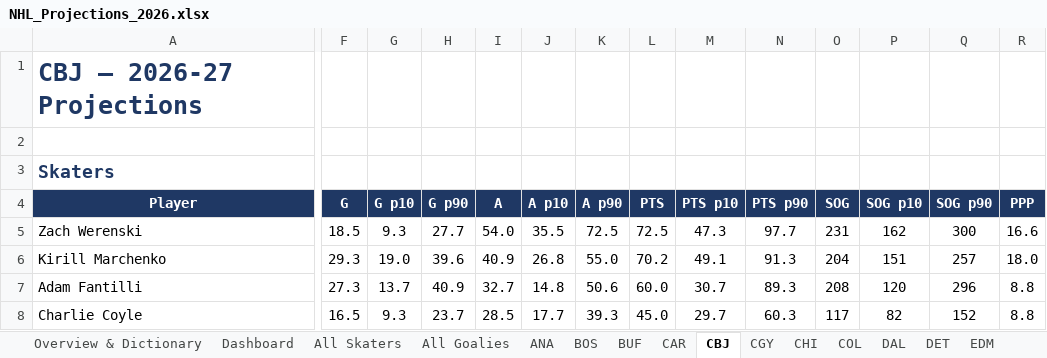
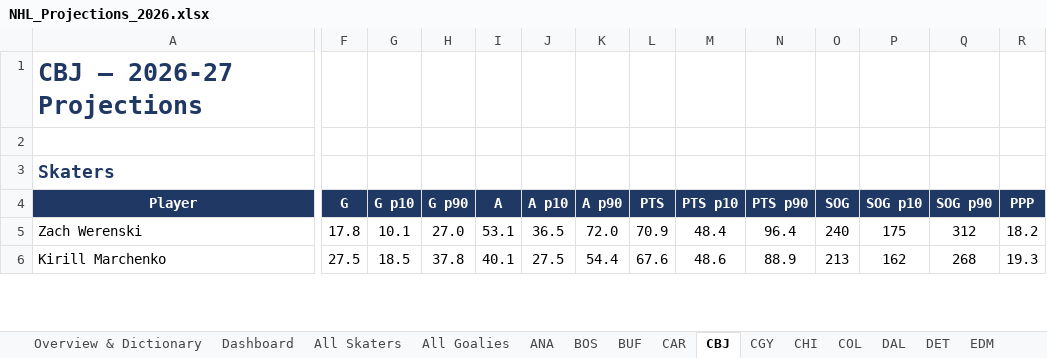
Before and after one commit to ajpayzant/nhl-scouting-dashboard, an Excel workbook: output/NHL_Projections_2026.xlsx, sheet CBJ, drawn as a sheet; only a part is shown, gaps mark what is left out; values as stored, in another font and other column widths than the file's, no borders; conditional formats not drawn; removed rows and columns are numbered as before the commit, all else as after; rows hold the shown columns only; the diff covers the shown part only; the diff names each change by its address in the sheet, - before the commit and + after, or states it on an @@ line.

```diff
--- a/output/NHL_Projections_2026.xlsx (sheet CBJ)
+++ b/output/NHL_Projections_2026.xlsx (sheet CBJ)
-F5 (G): 18.5
+F5 (G): 17.8
-G5 (G p10): 9.3
+G5 (G p10): 10.1
-H5 (G p90): 27.7
+H5 (G p90): 27.0
-I5 (A): 54.0
+I5 (A): 53.1
-J5 (A p10): 35.5
+J5 (A p10): 36.5
-K5 (A p90): 72.5
+K5 (A p90): 72.0
-L5 (PTS): 72.5
+L5 (PTS): 70.9
-M5 (PTS p10): 47.3
+M5 (PTS p10): 48.4
-N5 (PTS p90): 97.7
+N5 (PTS p90): 96.4
-O5 (SOG): 231
+O5 (SOG): 240
-P5 (SOG p10): 162
+P5 (SOG p10): 175
-Q5 (SOG p90): 300
+Q5 (SOG p90): 312
-R5 (PPP): 16.6
+R5 (PPP): 18.2
-F6 (G): 29.3
+F6 (G): 27.5
-G6 (G p10): 19.0
+G6 (G p10): 18.5
-H6 (G p90): 39.6
+H6 (G p90): 37.8
-I6 (A): 40.9
+I6 (A): 40.1
-J6 (A p10): 26.8
+J6 (A p10): 27.5
-K6 (A p90): 55.0
+K6 (A p90): 54.4
-L6 (PTS): 70.2
+L6 (PTS): 67.6
-M6 (PTS p10): 49.1
+M6 (PTS p10): 48.6
-N6 (PTS p90): 91.3
+N6 (PTS p90): 88.9
-O6 (SOG): 204
+O6 (SOG): 213
-P6 (SOG p10): 151
+P6 (SOG p10): 162
-Q6 (SOG p90): 257
+Q6 (SOG p90): 268
-R6 (PPP): 18.0
+R6 (PPP): 19.3
-row 7: Adam Fantilli | 27.3 | 13.7 | 40.9 | 32.7 | 14.8 | 50.6 | 60.0 | 30.7 | 89.3 | 208 | 120 | 296 | 8.8
-row 8: Charlie Coyle | 16.5 | 9.3 | 23.7 | 28.5 | 17.7 | 39.3 | 45.0 | 29.7 | 60.3 | 117 | 82 | 152 | 8.8
```
Also changed, not shown: 8 added rows, 4 removed rows and 207 edited cells elsewhere in this sheet, sheet All Skaters, sheet All Goalies, sheet PHI, sheet MIN, sheet BUF, sheet CGY, 28 more sheets, 42 other files.
